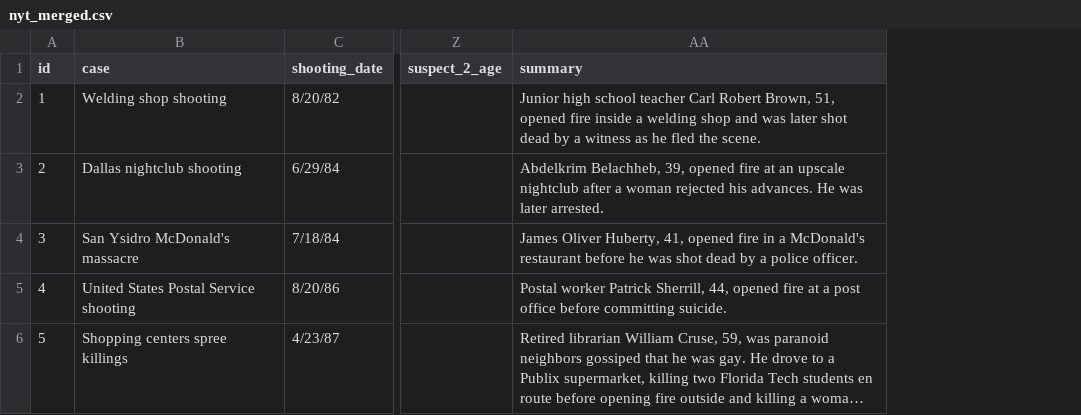
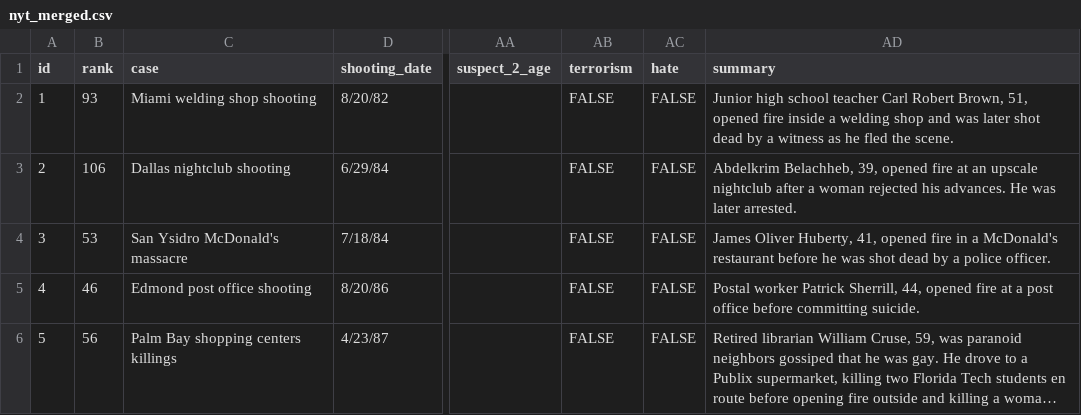
Before and after one commit to Yuriko-Schumacher/mass-shooting, a CSV file: public/data/nyt_merged.csv, drawn as a sheet; only a part is shown, gaps mark what is left out; long unchanged cells end in …; addresses are those after the commit; the diff covers the shown part only; the diff names each change by its address in the sheet, - before the commit and + after, or states it on an @@ line.

```diff
--- a/public/data/nyt_merged.csv
+++ b/public/data/nyt_merged.csv
+column B (rank), rows 2-6: 93 | 106 | 53 | 46 | 56
+column AB (terrorism), rows 2-6: all FALSE
+column AC (hate), rows 2-6: all FALSE
-C2 (case): Welding shop shooting
+C2 (case): Miami welding shop shooting
-C5 (case): United States Postal Service shooting
+C5 (case): Edmond post office shooting
-C6 (case): Shopping centers spree killings
+C6 (case): Palm Bay shopping centers killings
```
Also changed, not shown: 10 edited cells elsewhere in this file, 5 other files.
